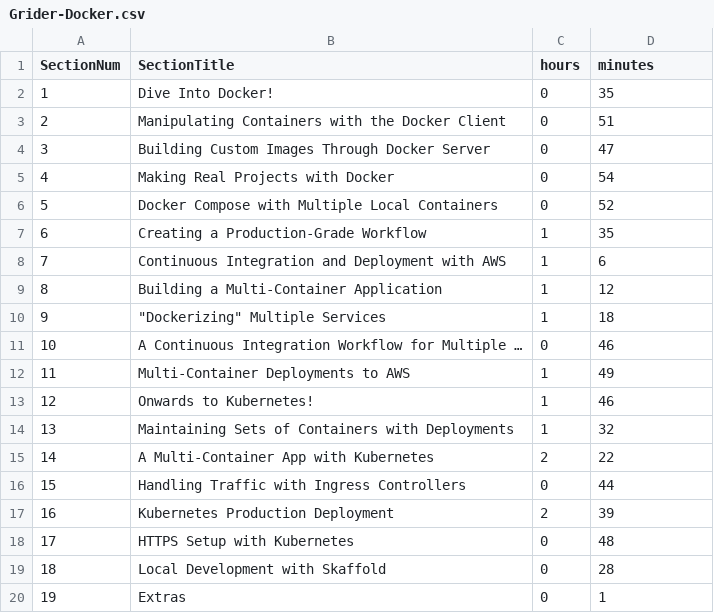
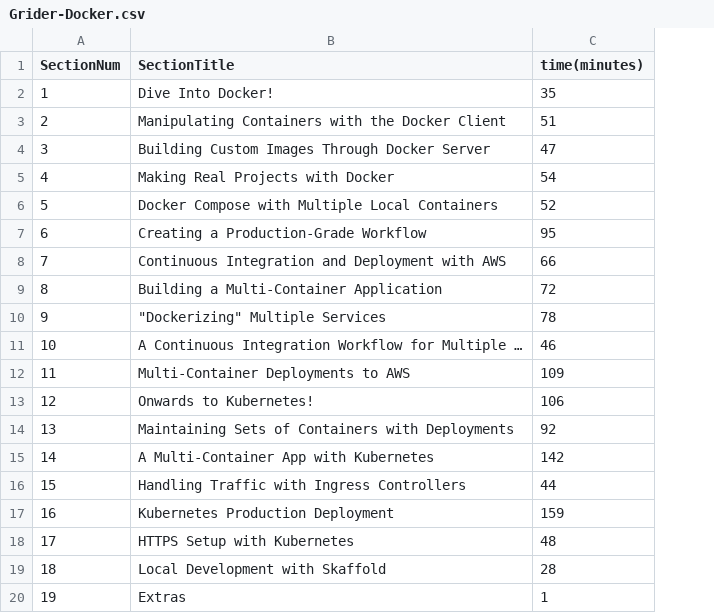
Before and after one commit to jameshenegan/udemy-helper, a CSV file: csv/Grider-Docker.csv, drawn as a sheet; removed rows and columns are numbered as before the commit, all else as after; the diff names each change by its address in the sheet, - before the commit and + after, or states it on an @@ line.

Commit message:
combined hours and minutes

```diff
--- a/csv/Grider-Docker.csv
+++ b/csv/Grider-Docker.csv
-column C (hours), rows 2-20: 0 | 0 | 0 | 0 | 0 | 1 | 1 | 1 | 1 | 0 | 1 | 1 | 1 | 2 | 0 | 2 | 0 | 0 | 0
-C1: minutes
+C1: time(minutes)
-C7 (time(minutes)): 35
+C7 (time(minutes)): 95
-C8 (time(minutes)): 6
+C8 (time(minutes)): 66
-C9 (time(minutes)): 12
+C9 (time(minutes)): 72
-C10 (time(minutes)): 18
+C10 (time(minutes)): 78
-C12 (time(minutes)): 49
+C12 (time(minutes)): 109
-C13 (time(minutes)): 46
+C13 (time(minutes)): 106
-C14 (time(minutes)): 32
+C14 (time(minutes)): 92
-C15 (time(minutes)): 22
+C15 (time(minutes)): 142
-C17 (time(minutes)): 39
+C17 (time(minutes)): 159
```
Also changed, not shown: 1 other file.
